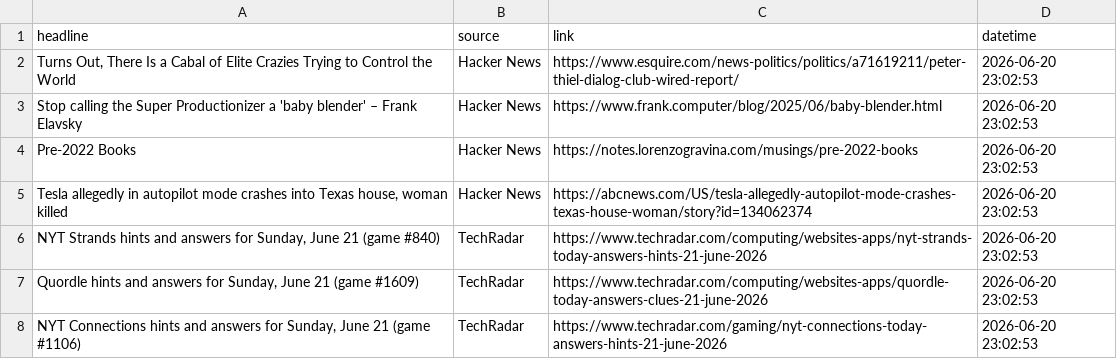
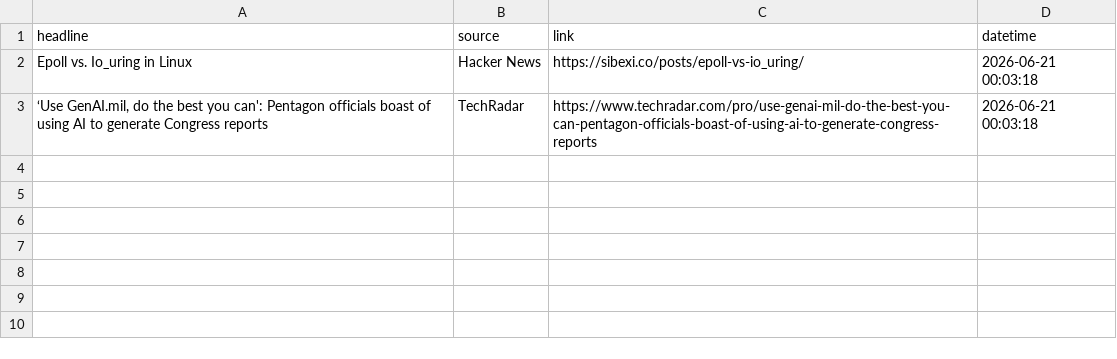
Before and after one commit to Karen2007/Tech-News-Sentiment, a CSV file: tech_sentiment_data.csv, drawn as a sheet.

```diff
--- a/tech_sentiment_data.csv
+++ b/tech_sentiment_data.csv
@@ -1,8 +1,3 @@
 headline,source,link,datetime
-"Turns Out, There Is a Cabal of Elite Crazies Trying to Control the World",Hacker News,https://www.esquire.com/news-politics/politics/a71619211/peter-thiel-dialog-club-wired-report/,2026-06-20 23:02:53
-Stop calling the Super Productionizer a 'baby blender' – Frank Elavsky,Hacker News,https://www.frank.computer/blog/2025/06/baby-blender.html,2026-06-20 23:02:53
-Pre-2022 Books,Hacker News,https://notes.lorenzogravina.com/musings/pre-2022-books,2026-06-20 23:02:53
-"Tesla allegedly in autopilot mode crashes into Texas house, woman killed",Hacker News,https://abcnews.com/US/tesla-allegedly-autopilot-mode-crashes-texas-house-woman/story?id=134062374,2026-06-20 23:02:53
-"NYT Strands hints and answers for Sunday, June 21 (game #840)",TechRadar,https://www.techradar.com/computing/websites-apps/nyt-strands-today-answers-hints-21-june-2026,2026-06-20 23:02:53
-"Quordle hints and answers for Sunday, June 21 (game #1609)",TechRadar,https://www.techradar.com/computing/websites-apps/quordle-today-answers-clues-21-june-2026,2026-06-20 23:02:53
-"NYT Connections hints and answers for Sunday, June 21 (game #1106)",TechRadar,https://www.techradar.com/gaming/nyt-connections-today-answers-hints-21-june-2026,2026-06-20 23:02:53
+Epoll vs. Io_uring in Linux,Hacker News,https://sibexi.co/posts/epoll-vs-io_uring/,2026-06-21 00:03:18
+"‘Use GenAI.mil, do the best you can': Pentagon officials boast of using AI to generate Congress reports",TechRadar,https://www.techradar.com/pro/use-genai-mil-do-the-best-you-can-pentagon-officials-boast-of-using-ai-to-generate-congress-reports,2026-06-21 00:03:18
```
Also changed, not shown: sentiment_index_history.csv, 1 other file.
